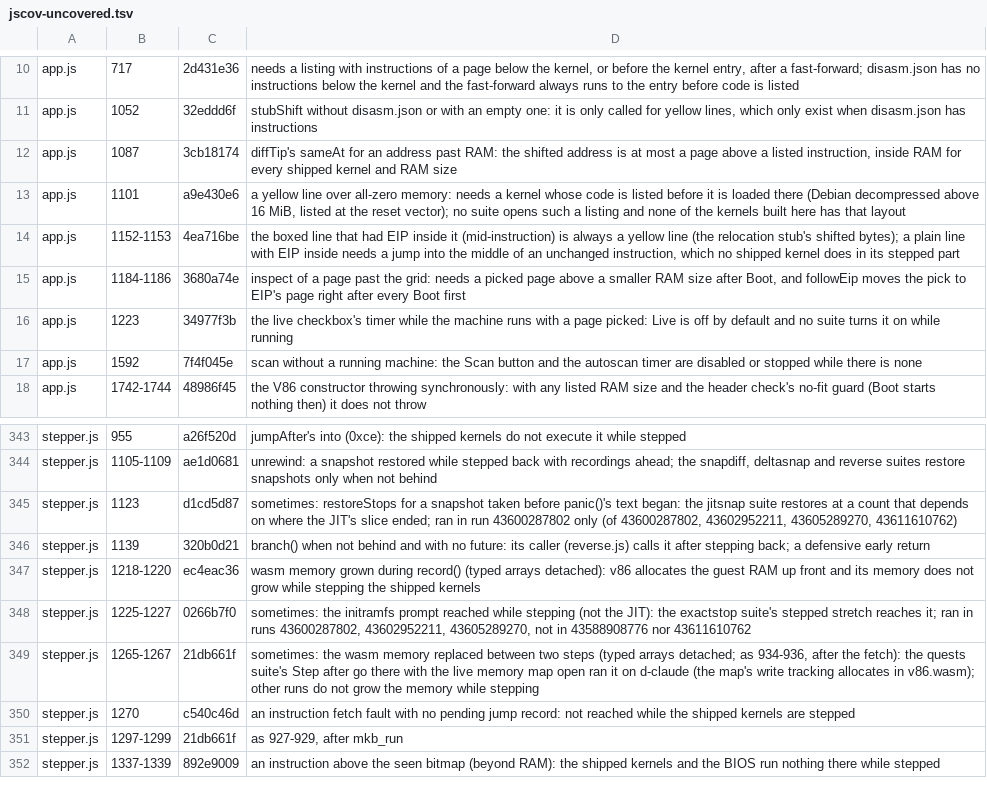
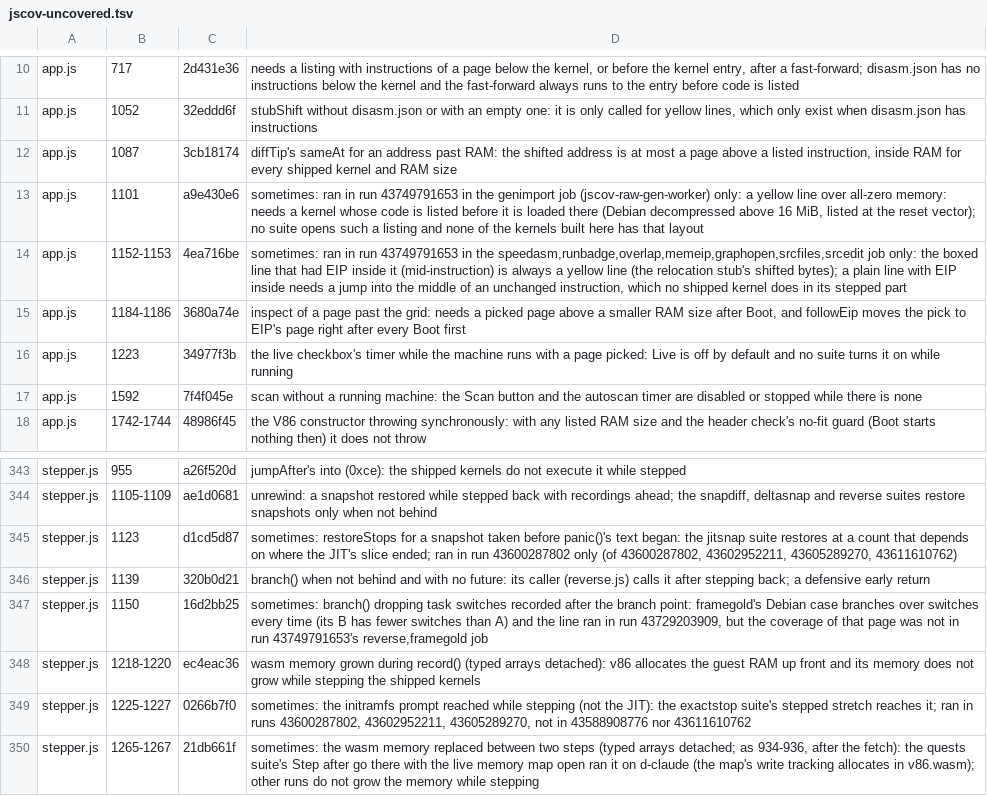
Before and after one commit to d33tah/minimal-kernel-build, a TSV file: site/jscov-uncovered.tsv, drawn as a sheet; only a part is shown, gaps mark what is left out; the shorter side is filled out with more unchanged rows.

```diff
--- a/site/jscov-uncovered.tsv
+++ b/site/jscov-uncovered.tsv
@@ -12,4 +12,4 @@ app.js	1052	32eddd6f	stubShift without disasm.json or with an empty one: it is o
 app.js	1087	3cb18174	diffTip's sameAt for an address past RAM: the shifted address is at most a page above a listed instruction, inside RAM for every shipped kernel and RAM size
-app.js	1101	a9e430e6	a yellow line over all-zero memory: needs a kernel whose code is listed before it is loaded there (Debian decompressed above 16 MiB, listed at the reset vector); no suite opens such a listing and none of the kernels built here has that layout
-app.js	1152-1153	4ea716be	the boxed line that had EIP inside it (mid-instruction) is always a yellow line (the relocation stub's shifted bytes); a plain line with EIP inside needs a jump into the middle of an unchanged instruction, which no shipped kernel does in its stepped part
+app.js	1101	a9e430e6	sometimes: ran in run 43749791653 in the genimport job (jscov-raw-gen-worker) only: a yellow line over all-zero memory: needs a kernel whose code is listed before it is loaded there (Debian decompressed above 16 MiB, listed at the reset vector); no suite opens such a listing and none of the kernels built here has that layout
+app.js	1152-1153	4ea716be	sometimes: ran in run 43749791653 in the speedasm,runbadge,overlap,memeip,graphopen,srcfiles,srcedit job only: the boxed line that had EIP inside it (mid-instruction) is always a yellow line (the relocation stub's shifted bytes); a plain line with EIP inside needs a jump into the middle of an unchanged instruction, which no shipped kernel does in its stepped part
 app.js	1184-1186	3680a74e	inspect of a page past the grid: needs a picked page above a smaller RAM size after Boot, and followEip moves the pick to EIP's page right after every Boot first
@@ -346,2 +346,3 @@ stepper.js	1123	d1cd5d87	sometimes: restoreStops for a snapshot taken before pan
 stepper.js	1139	320b0d21	branch() when not behind and with no future: its caller (reverse.js) calls it after stepping back; a defensive early return
+stepper.js	1150	16d2bb25	sometimes: branch() dropping task switches recorded after the branch point: framegold's Debian case branches over switches every time (its B has fewer switches than A) and the line ran in run 43729203909, but the coverage of that page was not in run 43749791653's reverse,framegold job
 stepper.js	1218-1220	ec4eac36	wasm memory grown during record() (typed arrays detached): v86 allocates the guest RAM up front and its memory does not grow while stepping the shipped kernels
```
